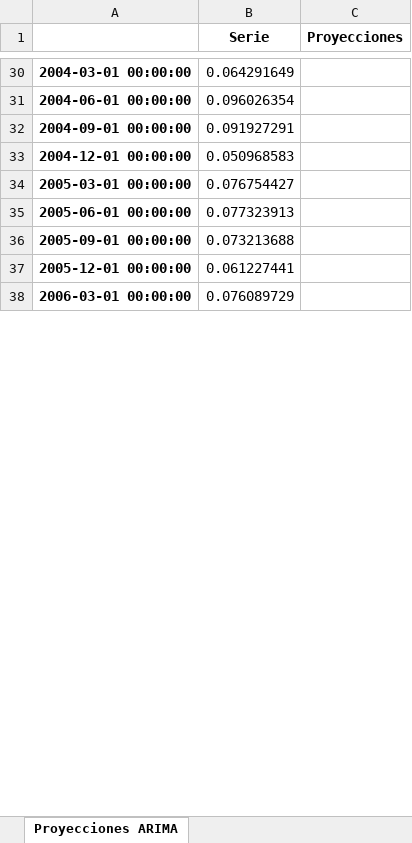
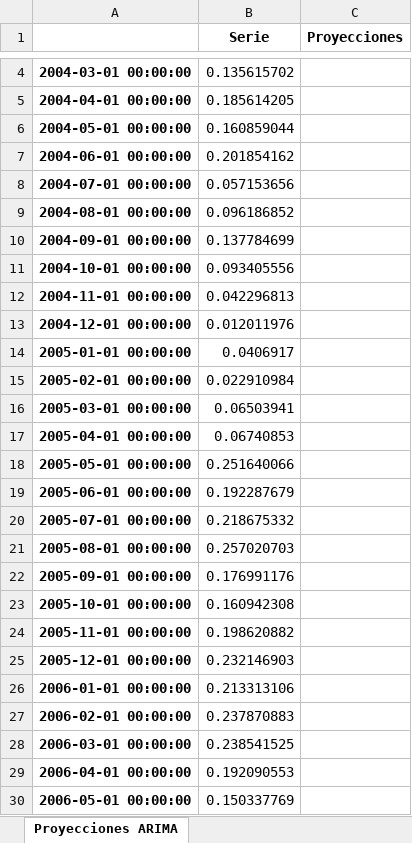
Before and after one commit to ApoyoAnalytics/PIBNowcast, an Excel workbook: resultados/baseARIMA.xlsx, sheet Proyecciones ARIMA, drawn as a sheet; only a part is shown, gaps mark what is left out; values as stored, in another font and other column widths than the file's, no borders; addresses are those after the commit; the diff covers the shown part only; the diff names each change by its address in the sheet, - before the commit and + after, or states it on an @@ line.

```diff
--- a/resultados/baseARIMA.xlsx (sheet Proyecciones ARIMA)
+++ b/resultados/baseARIMA.xlsx (sheet Proyecciones ARIMA)
-B4 (Serie): 0.064291649
+B4 (Serie): 0.135615702
+row 5: 2004-04-01 00:00:00 | 0.185614205
+row 6: 2004-05-01 00:00:00 | 0.160859044
-B7 (Serie): 0.096026354
+B7 (Serie): 0.201854162
+row 8: 2004-07-01 00:00:00 | 0.057153656
+row 9: 2004-08-01 00:00:00 | 0.096186852
-B10 (Serie): 0.091927291
+B10 (Serie): 0.137784699
+row 11: 2004-10-01 00:00:00 | 0.093405556
+row 12: 2004-11-01 00:00:00 | 0.042296813
-B13 (Serie): 0.050968583
+B13 (Serie): 0.012011976
+row 14: 2005-01-01 00:00:00 | 0.0406917
+row 15: 2005-02-01 00:00:00 | 0.022910984
-B16 (Serie): 0.076754427
+B16 (Serie): 0.06503941
+row 17: 2005-04-01 00:00:00 | 0.06740853
+row 18: 2005-05-01 00:00:00 | 0.251640066
-B19 (Serie): 0.077323913
+B19 (Serie): 0.192287679
+row 20: 2005-07-01 00:00:00 | 0.218675332
+row 21: 2005-08-01 00:00:00 | 0.257020703
-B22 (Serie): 0.073213688
+B22 (Serie): 0.176991176
+row 23: 2005-10-01 00:00:00 | 0.160942308
+row 24: 2005-11-01 00:00:00 | 0.198620882
-B25 (Serie): 0.061227441
+B25 (Serie): 0.232146903
+row 26: 2006-01-01 00:00:00 | 0.213313106
+row 27: 2006-02-01 00:00:00 | 0.237870883
-B28 (Serie): 0.076089729
+B28 (Serie): 0.238541525
+row 29: 2006-04-01 00:00:00 | 0.192090553
+row 30: 2006-05-01 00:00:00 | 0.150337769
```
Also changed, not shown: 115 added rows, 29 removed rows and 58 edited cells elsewhere in this sheet, inputs/bdLabels.xlsx, model_interpol/ModelosKalman.xlsx, 27 other files.
